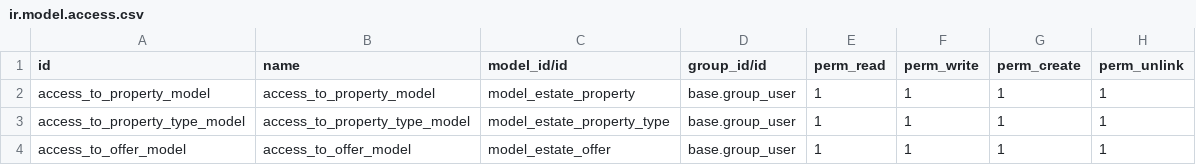
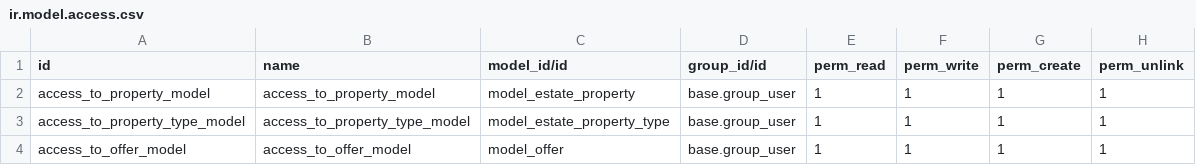
Before and after one commit to IliaDavydov/technical-training, a CSV file: estate/security/ir.model.access.csv, drawn as a sheet.

```diff
--- a/estate/security/ir.model.access.csv
+++ b/estate/security/ir.model.access.csv
@@ -3,2 +3,2 @@ access_to_property_model,access_to_property_model,model_estate_property,base.gro
 access_to_property_type_model,access_to_property_type_model,model_estate_property_type,base.group_user,1,1,1,1
-access_to_offer_model,access_to_offer_model,model_estate_offer,base.group_user,1,1,1,1
+access_to_offer_model,access_to_offer_model,model_offer,base.group_user,1,1,1,1
```
Also changed, not shown: 1 other file.
